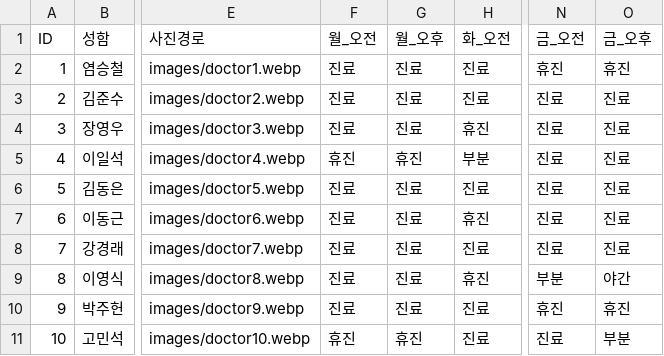
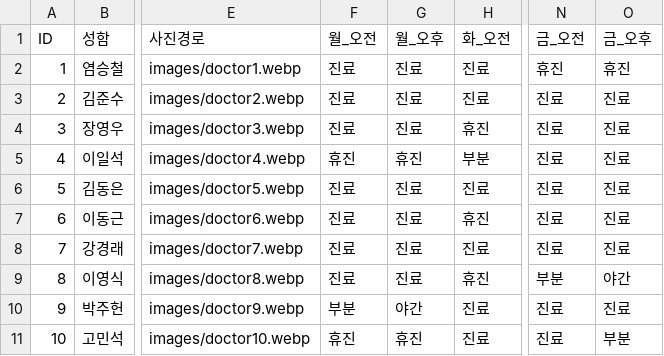
Before and after one commit to jasenggj/jaseng-schedule, a CSV file: schedule.csv, drawn as a sheet; only a part is shown, gaps mark what is left out; the diff names each change by its address in the sheet, - before the commit and + after, or states it on an @@ line.

Commit message:
Add files via upload

```diff
--- a/schedule.csv
+++ b/schedule.csv
-F10 (월_오전): 진료
+F10 (월_오전): 부분
-G10 (월_오후): 진료
+G10 (월_오후): 야간
-N10 (금_오전): 휴진
+N10 (금_오전): 진료
-O10 (금_오후): 휴진
+O10 (금_오후): 진료
```
